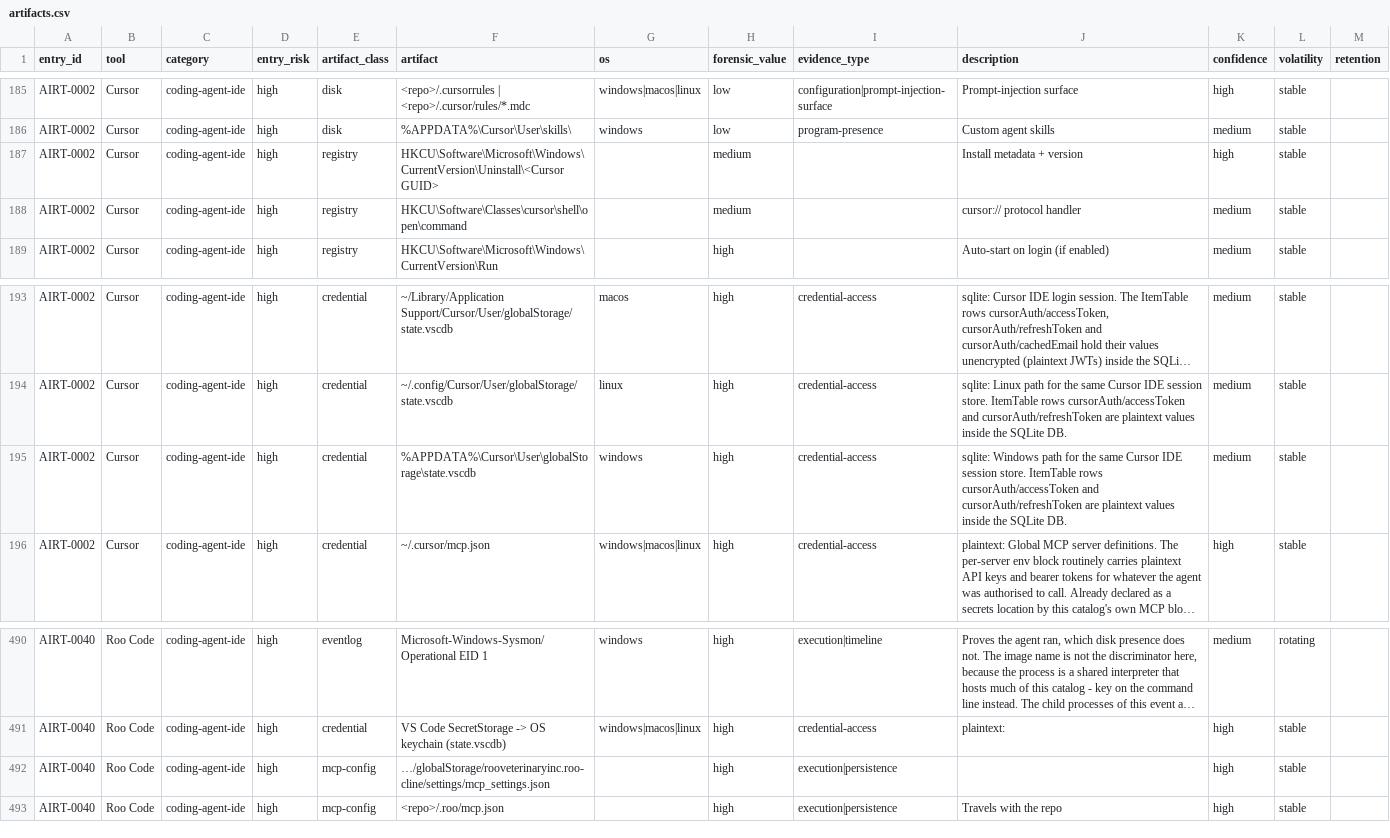
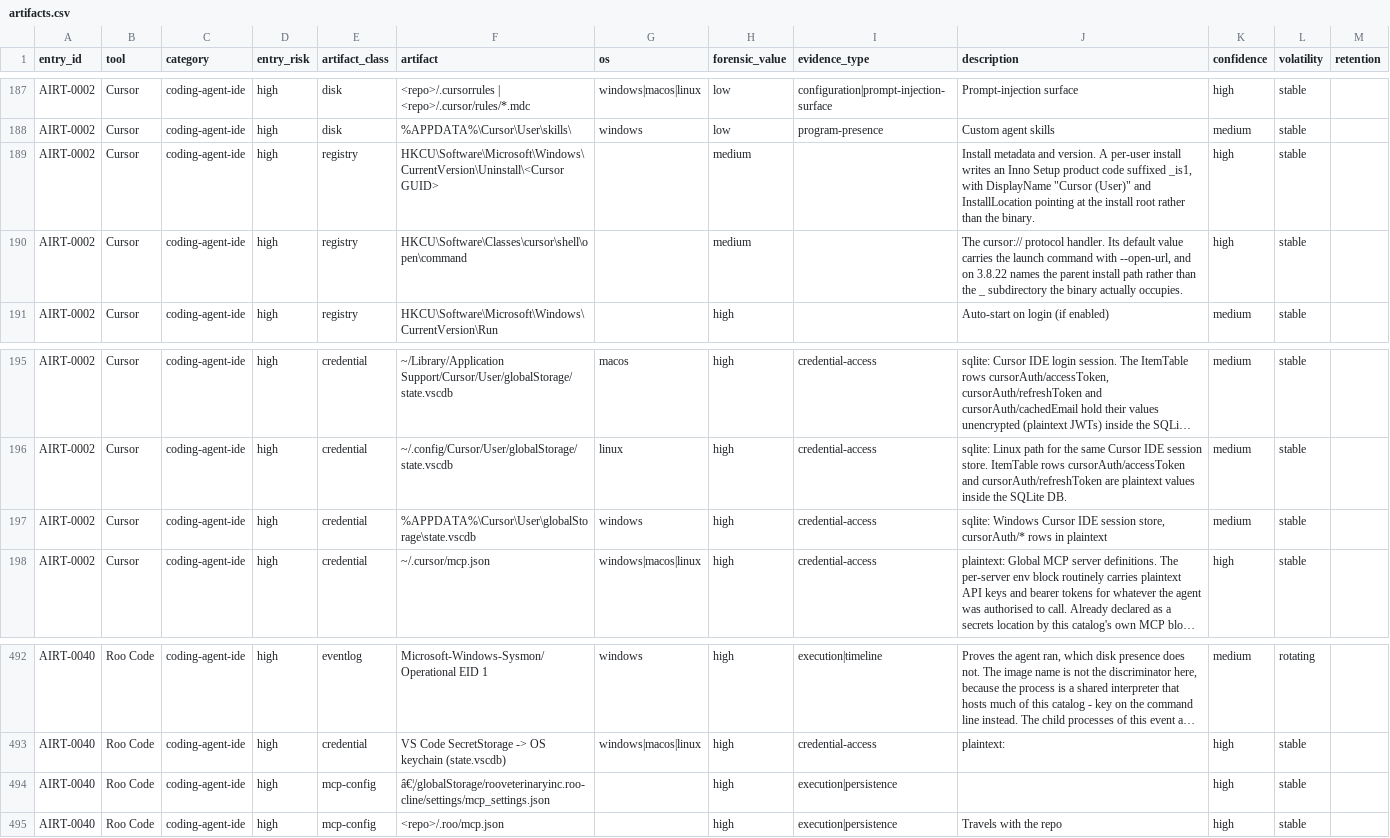
Before and after one commit to depalmar/ai-dfir-toolkit, a CSV file: artifacts/docs/api/artifacts.csv, drawn as a sheet; only a part is shown, gaps mark what is left out; long unchanged cells end in …; addresses are those after the commit; the diff covers the shown part only; the diff names each change by its address in the sheet, - before the commit and + after, or states it on an @@ line.

```diff
--- a/artifacts/docs/api/artifacts.csv
+++ b/artifacts/docs/api/artifacts.csv
-J189 (description): Install metadata + version
+J189 (description): Install metadata and version. A per-user install writes an Inno Setup product code suffixed _is1, with DisplayName "Cursor (User)" and InstallLocation pointing at the install root rather than the binary.
-J190 (description): cursor:// protocol handler
+J190 (description): The cursor:// protocol handler. Its default value carries the launch command with --open-url, and on 3.8.22 names the parent install path rather than the _ subdirectory the binary actually occupies.
-K190 (confidence): medium
+K190 (confidence): high
-J197 (description): sqlite: Windows path for the same Cursor IDE session store. ItemTable rows cursorAuth/accessToken and cursorAuth/refreshToken are plaintext values inside the SQLite DB.
+J197 (description): sqlite: Windows Cursor IDE session store, cursorAuth/* rows in plaintext
-F494 (artifact): …/globalStorage/rooveterinaryinc.roo-cline/settings/mcp_settings.json
+F494 (artifact): â€¦/globalStorage/rooveterinaryinc.roo-cline/settings/mcp_settings.json
```
Also changed, not shown: 2 added rows and 23 edited cells elsewhere in this file, 17 other files.
